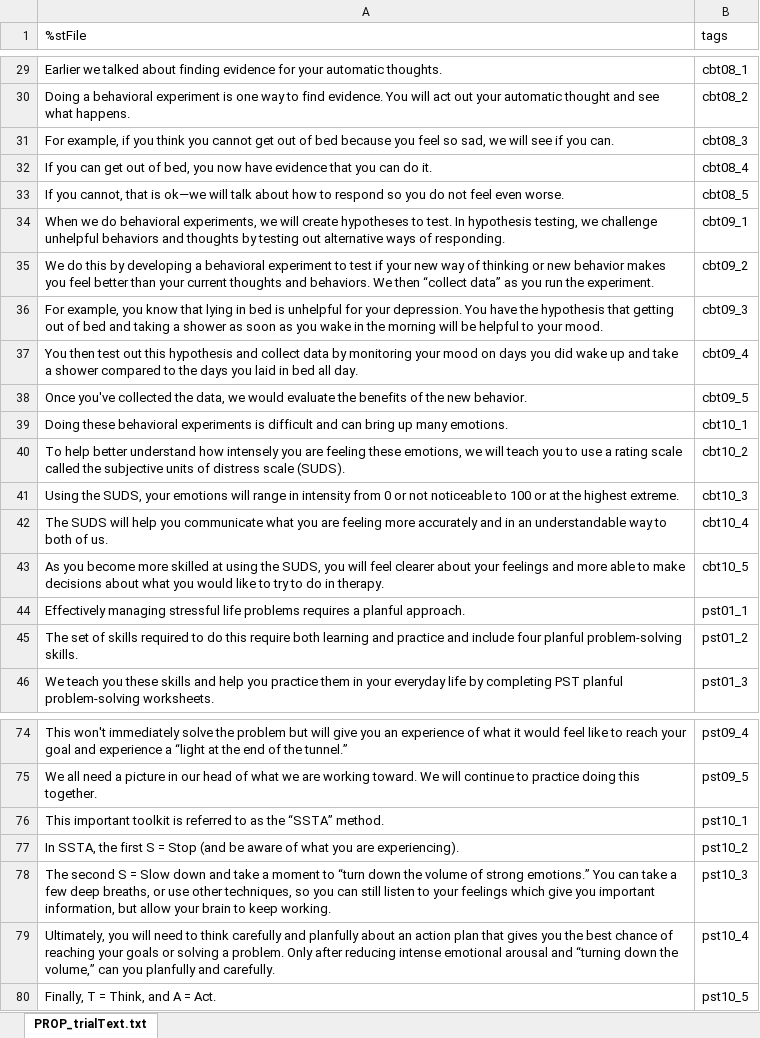
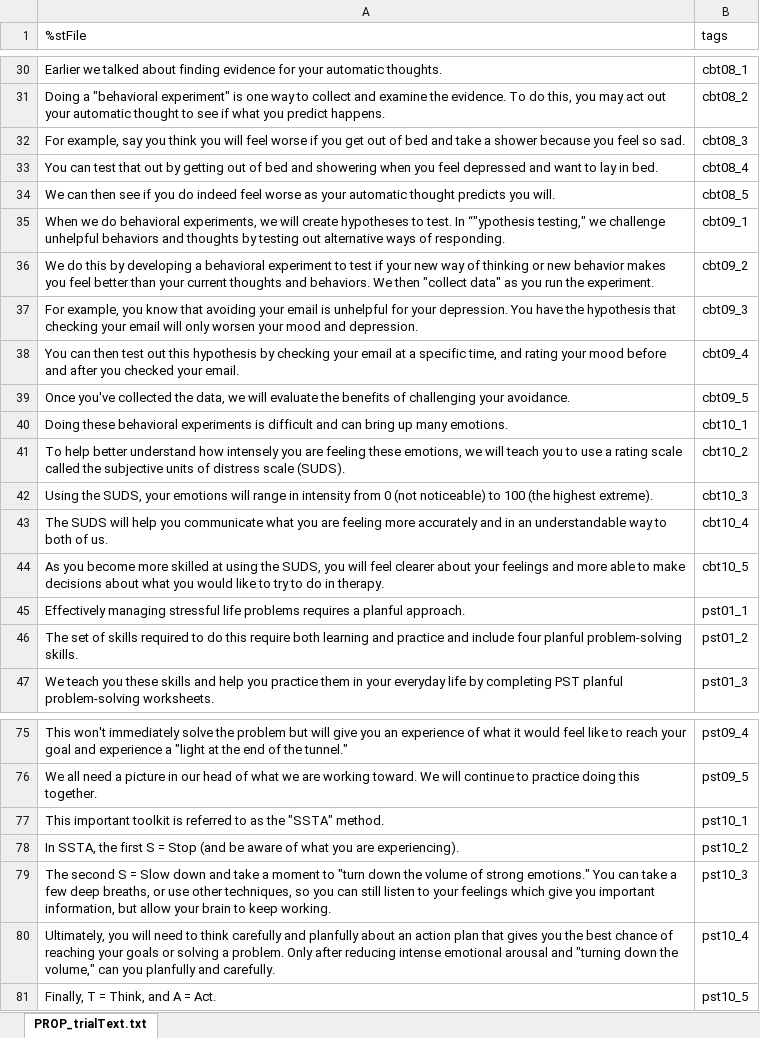
Before and after one commit to UOSAN/PROP, an Excel workbook: input/PROP_trialText.xlsx, sheet PROP_trialText.txt, drawn as a sheet; only a part is shown, gaps mark what is left out; values as stored, in another font and other column widths than the file's, no borders; addresses are those after the commit; the diff covers the shown part only; the diff names each change by its address in the sheet, - before the commit and + after, or states it on an @@ line.

```diff
--- a/input/PROP_trialText.xlsx (sheet PROP_trialText.txt)
+++ b/input/PROP_trialText.xlsx (sheet PROP_trialText.txt)
-A31 (%stFile): Doing a behavioral experiment is one way to find evidence. You will act out your automatic thought and see what happens.
+A31 (%stFile): Doing a "behavioral experiment" is one way to collect and examine the evidence. To do this, you may act out your automatic thought to see if what you predict happens.
-A32 (%stFile): For example, if you think you cannot get out of bed because you feel so sad, we will see if you can.
+A32 (%stFile): For example, say you think you will feel worse if you get out of bed and take a shower because you feel so sad.
-A33 (%stFile): If you can get out of bed, you now have evidence that you can do it.
+A33 (%stFile): You can test that out by getting out of bed and showering when you feel depressed and want to lay in bed.
-A34 (%stFile): If you cannot, that is ok—we will talk about how to respond so you do not feel even worse.
+A34 (%stFile): We can then see if you do indeed feel worse as your automatic thought predicts you will.
-A35 (%stFile): …test. In hypothesis testing, we challenge…
+A35 (%stFile): …test. In “"ypothesis testing," we challenge…
-A36 (%stFile): …We then “collect data” as you…
+A36 (%stFile): …We then "collect data" as you…
-A37 (%stFile): …know that lying in bed is unhelpful for your depression. You have the hypothesis that getting out of bed and taking a shower as soon as you wake in the morning will be helpful to your mood.
+A37 (%stFile): …know that avoiding your email is unhelpful for your depression. You have the hypothesis that checking your email will only worsen your mood and depression.
-A38 (%stFile): You then test out this hypothesis and collect data by monitoring your mood on days you did wake up and take a shower compared to the days you laid in bed all day.
+A38 (%stFile): You can then test out this hypothesis by checking your email at a specific time, and rating your mood before and after you checked your email.
-A39 (%stFile): …data, we would evaluate the benefits of the new behavior.
+A39 (%stFile): …data, we will evaluate the benefits of challenging your avoidance.
-A42 (%stFile): …from 0 or not noticeable to 100 or at the highest extreme.
+A42 (%stFile): …from 0 (not noticeable) to 100 (the highest extreme).
-A75 (%stFile): …experience a “light at the end of the tunnel.”
+A75 (%stFile): …experience a "light at the end of the tunnel."
-A77 (%stFile): …as the “SSTA” method.
+A77 (%stFile): …as the "SSTA" method.
-A79 (%stFile): …moment to “turn down the volume of strong emotions.” You can…
+A79 (%stFile): …moment to "turn down the volume of strong emotions." You can…
-A80 (%stFile): …arousal and “turning down the volume,” can you…
+A80 (%stFile): …arousal and "turning down the volume," can you…
```
Also changed, not shown: 1 added row and 26 edited cells elsewhere in this sheet, 8 other files.
